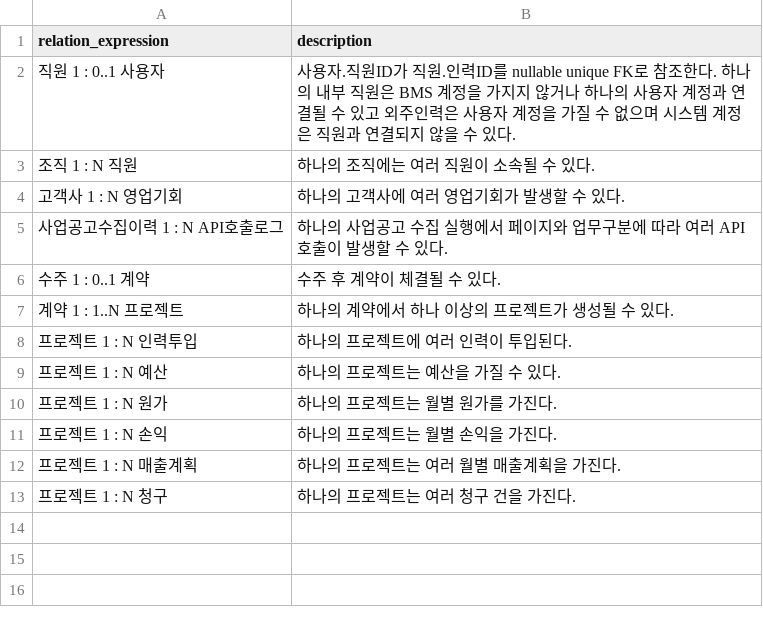
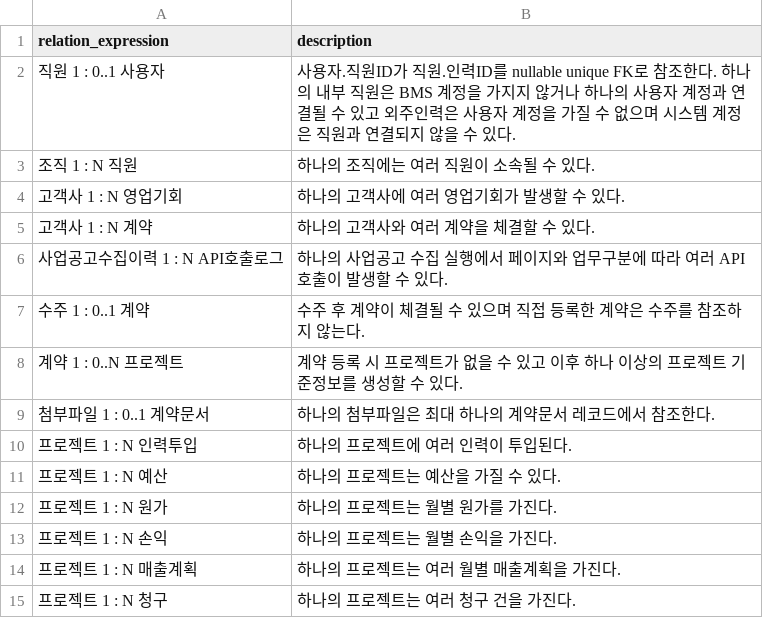
Before and after one commit to MrKkondae/business-management-system, a CSV file: docs/02.architecture/02.data-architecture/02.logical-model/relationships/entity-relation-cross.csv, drawn as a sheet.

```diff
--- a/docs/02.architecture/02.data-architecture/02.logical-model/relationships/entity-relation-cross.csv
+++ b/docs/02.architecture/02.data-architecture/02.logical-model/relationships/entity-relation-cross.csv
@@ -4,5 +4,7 @@
 고객사 1 : N 영업기회,하나의 고객사에 여러 영업기회가 발생할 수 있다.
+고객사 1 : N 계약,하나의 고객사와 여러 계약을 체결할 수 있다.
 사업공고수집이력 1 : N API호출로그,하나의 사업공고 수집 실행에서 페이지와 업무구분에 따라 여러 API 호출이 발생할 수 있다.
-수주 1 : 0..1 계약,수주 후 계약이 체결될 수 있다.
-계약 1 : 1..N 프로젝트,하나의 계약에서 하나 이상의 프로젝트가 생성될 수 있다.
+수주 1 : 0..1 계약,수주 후 계약이 체결될 수 있으며 직접 등록한 계약은 수주를 참조하지 않는다.
+계약 1 : 0..N 프로젝트,계약 등록 시 프로젝트가 없을 수 있고 이후 하나 이상의 프로젝트 기준정보를 생성할 수 있다.
+첨부파일 1 : 0..1 계약문서,하나의 첨부파일은 최대 하나의 계약문서 레코드에서 참조한다.
 프로젝트 1 : N 인력투입,하나의 프로젝트에 여러 인력이 투입된다.
```
Also changed, not shown: docs/02.architecture/02.data-architecture/02.logical-model/entities/entity-contract.csv, 5 other files.
